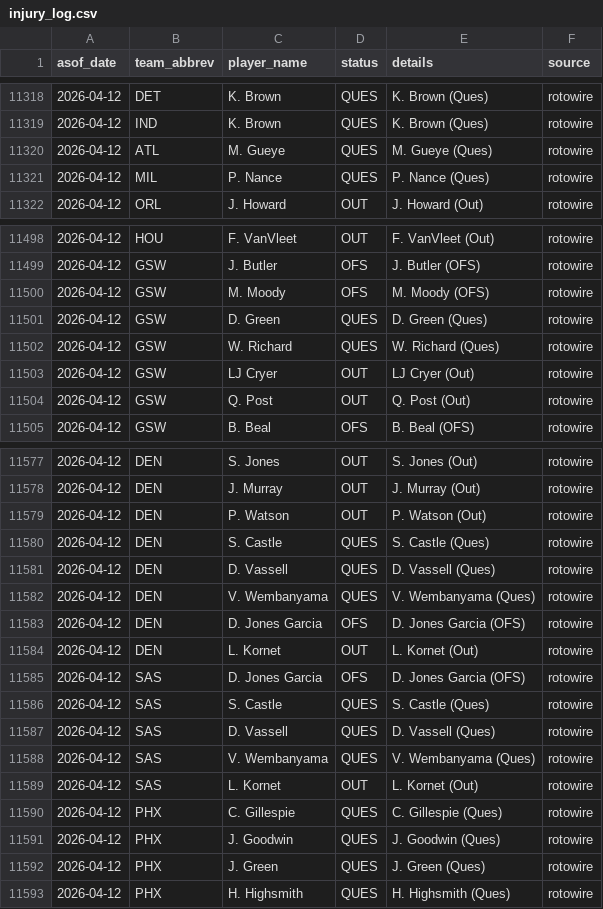
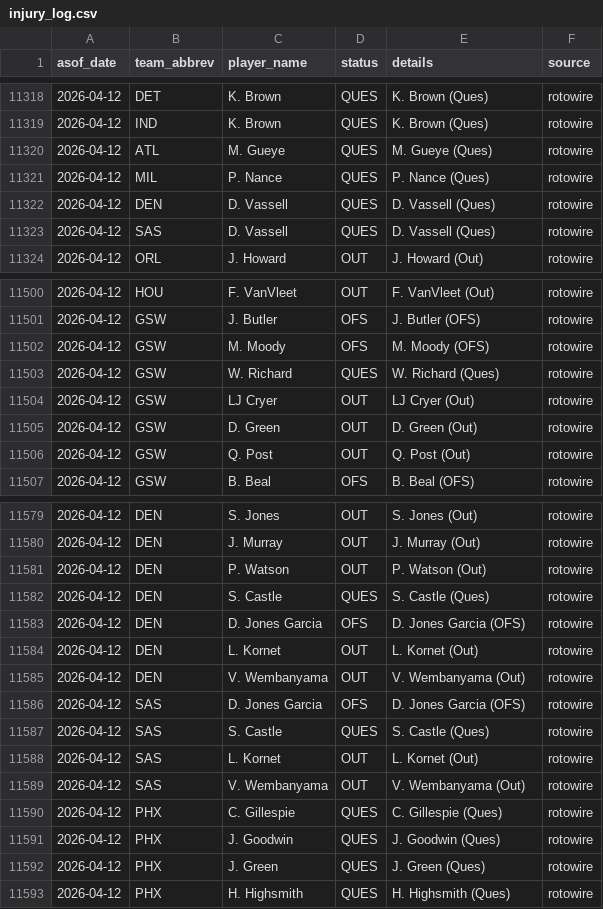
Before and after one commit to oliver-monday/moneyline, a CSV file: logs/injury_log.csv, drawn as a sheet; only a part is shown, gaps mark what is left out.

```diff
--- a/logs/injury_log.csv
+++ b/logs/injury_log.csv
@@ -11321,2 +11321,4 @@ asof_date,team_abbrev,player_name,status,details,source
 2026-04-12,MIL,P. Nance,QUES,P. Nance (Ques),rotowire
+2026-04-12,DEN,D. Vassell,QUES,D. Vassell (Ques),rotowire
+2026-04-12,SAS,D. Vassell,QUES,D. Vassell (Ques),rotowire
 2026-04-12,ORL,J. Howard,OUT,J. Howard (Out),rotowire
@@ -11500,5 +11502,5 @@ asof_date,team_abbrev,player_name,status,details,source
 2026-04-12,GSW,M. Moody,OFS,M. Moody (OFS),rotowire
-2026-04-12,GSW,D. Green,QUES,D. Green (Ques),rotowire
 2026-04-12,GSW,W. Richard,QUES,W. Richard (Ques),rotowire
 2026-04-12,GSW,LJ Cryer,OUT,LJ Cryer (Out),rotowire
+2026-04-12,GSW,D. Green,OUT,D. Green (Out),rotowire
 2026-04-12,GSW,Q. Post,OUT,Q. Post (Out),rotowire
@@ -11580,11 +11582,9 @@ asof_date,team_abbrev,player_name,status,details,source
 2026-04-12,DEN,S. Castle,QUES,S. Castle (Ques),rotowire
-2026-04-12,DEN,D. Vassell,QUES,D. Vassell (Ques),rotowire
-2026-04-12,DEN,V. Wembanyama,QUES,V. Wembanyama (Ques),rotowire
 2026-04-12,DEN,D. Jones Garcia,OFS,D. Jones Garcia (OFS),rotowire
 2026-04-12,DEN,L. Kornet,OUT,L. Kornet (Out),rotowire
+2026-04-12,DEN,V. Wembanyama,OUT,V. Wembanyama (Out),rotowire
 2026-04-12,SAS,D. Jones Garcia,OFS,D. Jones Garcia (OFS),rotowire
 2026-04-12,SAS,S. Castle,QUES,S. Castle (Ques),rotowire
-2026-04-12,SAS,D. Vassell,QUES,D. Vassell (Ques),rotowire
-2026-04-12,SAS,V. Wembanyama,QUES,V. Wembanyama (Ques),rotowire
 2026-04-12,SAS,L. Kornet,OUT,L. Kornet (Out),rotowire
+2026-04-12,SAS,V. Wembanyama,OUT,V. Wembanyama (Out),rotowire
 2026-04-12,PHX,C. Gillespie,QUES,C. Gillespie (Ques),rotowire
```
Also changed, not shown: 1 other file.
